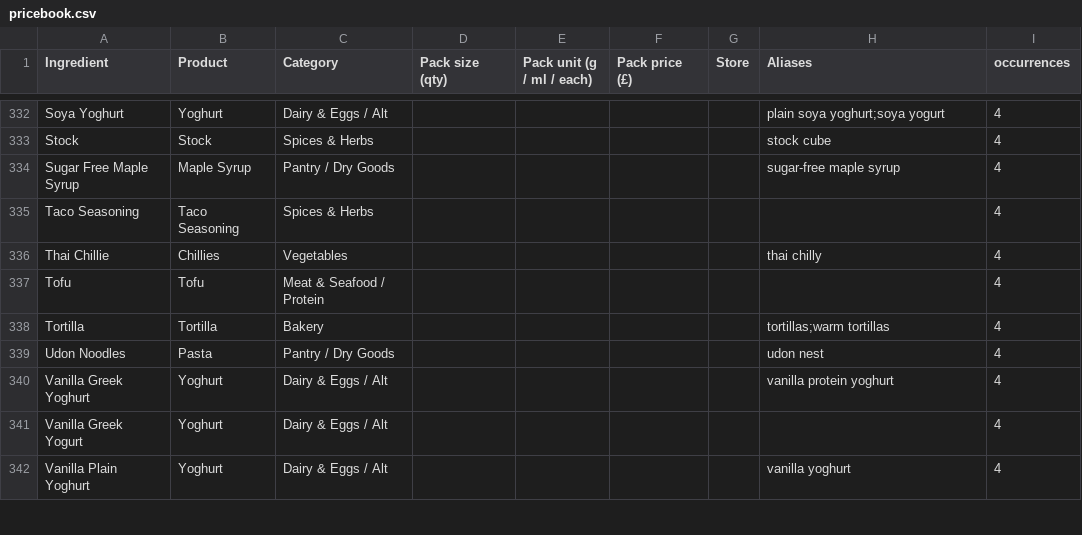
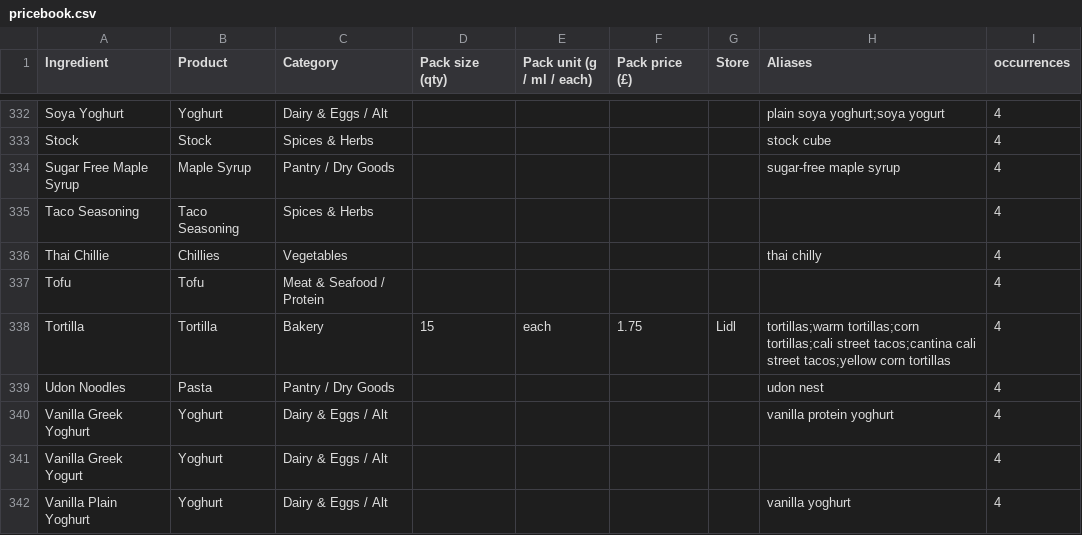
Before and after one commit to saffronlm-cmyk/daily-shuffle, a CSV file: pricebook.csv, drawn as a sheet; only a part is shown, gaps mark what is left out.

```diff
--- a/pricebook.csv
+++ b/pricebook.csv
@@ -337,3 +337,3 @@ Thai Chillie,Chillies,Vegetables,,,,,thai chilly,4
 Tofu,Tofu,Meat & Seafood / Protein,,,,,,4
-Tortilla,Tortilla,Bakery,,,,,tortillas;warm tortillas,4
+Tortilla,Tortilla,Bakery,15,each,1.75,Lidl,tortillas;warm tortillas;corn tortillas;cali street tacos;cantina cali street tacos;yellow corn tortillas,4
 Udon Noodles,Pasta,Pantry / Dry Goods,,,,,udon nest,4
```
